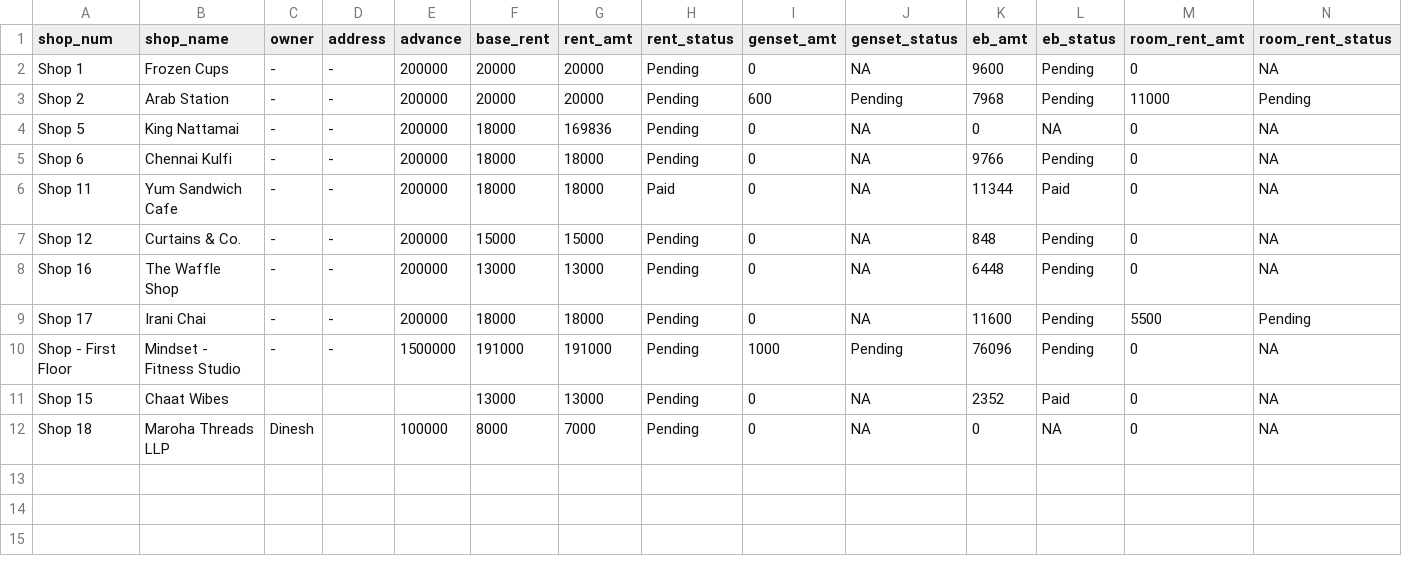
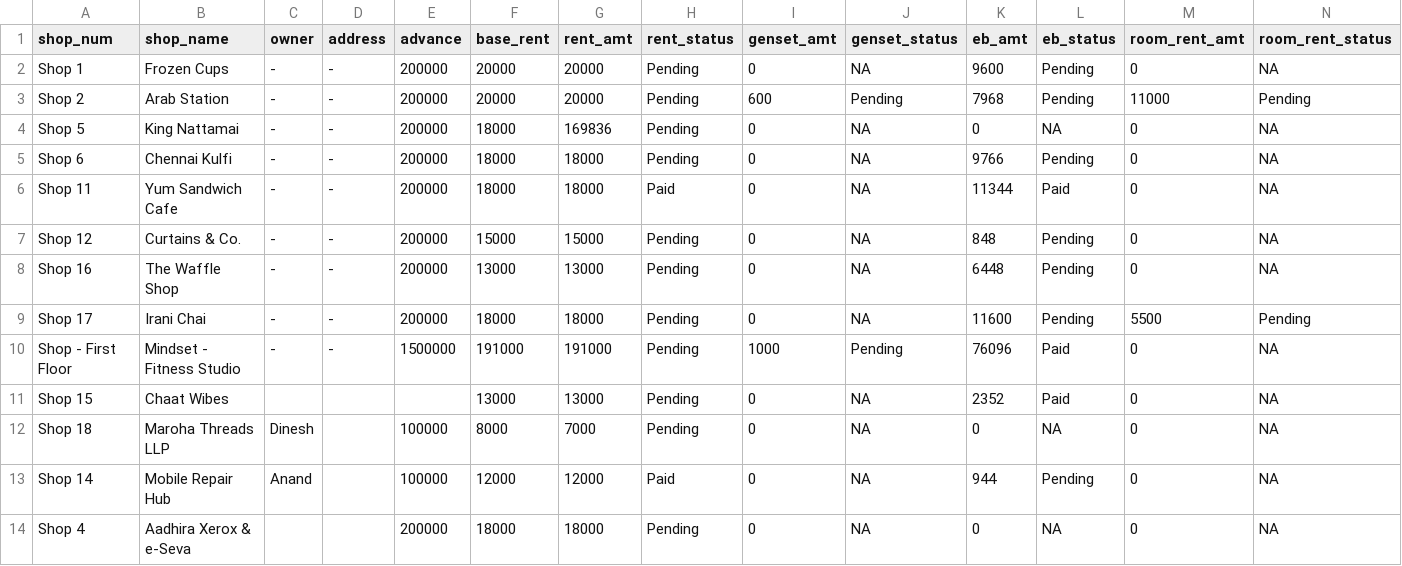
Before and after one commit to lak2048/Thalambur_FoodStreet_Payment_Dashboard, a CSV file: shops_data.csv, drawn as a sheet.

Commit message:
Add files via upload

```diff
--- a/shops_data.csv
+++ b/shops_data.csv
@@ -9,4 +9,6 @@ Shop 16,The Waffle Shop,-,-,200000,13000,13000,Pending,0,NA,6448,Pending,0,NA
 Shop 17,Irani Chai,-,-,200000,18000,18000,Pending,0,NA,11600,Pending,5500,Pending
-Shop - First Floor,Mindset - Fitness Studio,-,-,1500000,191000,191000,Pending,1000,Pending,76096,Pending,0,NA
+Shop - First Floor,Mindset - Fitness Studio,-,-,1500000,191000,191000,Pending,1000,Pending,76096,Paid,0,NA
 Shop 15,Chaat Wibes,,,,13000,13000,Pending,0,NA,2352,Paid,0,NA
 Shop 18,Maroha Threads LLP,Dinesh,,100000,8000,7000,Pending,0,NA,0,NA,0,NA
+Shop 14,Mobile Repair Hub,Anand,,100000,12000,12000,Paid,0,NA,944,Pending,0,NA
+Shop 4,Aadhira Xerox & e-Seva,,,200000,18000,18000,Pending,0,NA,0,NA,0,NA
```
